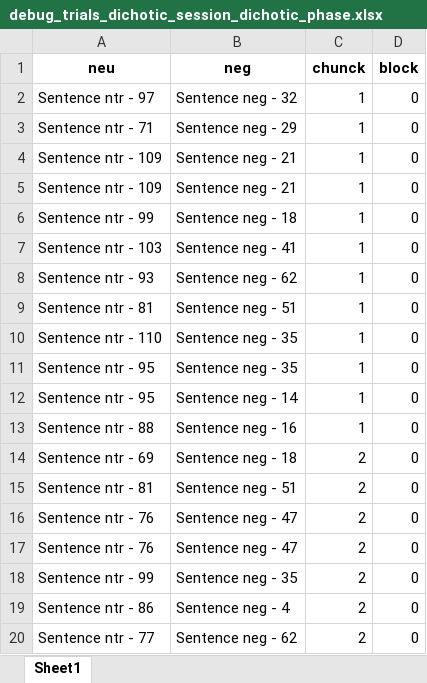
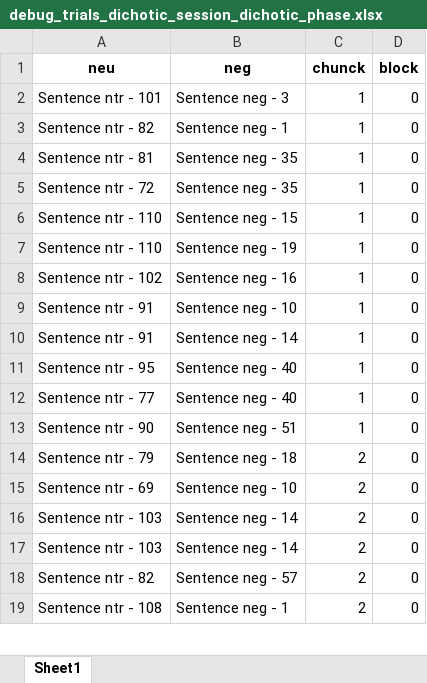
Before and after one commit to TomerOz/stp-project, an Excel workbook: Debug Output/debug_trials_dichotic_session_dichotic_phase.xlsx, sheet Sheet1, drawn as a sheet; only a part is shown; values as stored, in another font and other column widths than the file's, no borders; removed rows and columns are numbered as before the commit, all else as after; the diff covers the shown part only; the diff names each change by its address in the sheet, - before the commit and + after, or states it on an @@ line.

```diff
--- a/Debug Output/debug_trials_dichotic_session_dichotic_phase.xlsx (sheet Sheet1)
+++ b/Debug Output/debug_trials_dichotic_session_dichotic_phase.xlsx (sheet Sheet1)
-A2 (neu): Sentence ntr - 97
+A2 (neu): Sentence ntr - 101
-B2 (neg): Sentence neg - 32
+B2 (neg): Sentence neg - 3
-A3 (neu): Sentence ntr - 71
+A3 (neu): Sentence ntr - 82
-B3 (neg): Sentence neg - 29
+B3 (neg): Sentence neg - 1
-A4 (neu): Sentence ntr - 109
+A4 (neu): Sentence ntr - 81
-B4:B5 (neg): Sentence neg - 21
+B4:B5 (neg): Sentence neg - 35
-A5 (neu): Sentence ntr - 109
+A5 (neu): Sentence ntr - 72
-A6 (neu): Sentence ntr - 99
+A6 (neu): Sentence ntr - 110
-B6 (neg): Sentence neg - 18
+B6 (neg): Sentence neg - 15
-A7 (neu): Sentence ntr - 103
+A7 (neu): Sentence ntr - 110
-B7 (neg): Sentence neg - 41
+B7 (neg): Sentence neg - 19
-A8 (neu): Sentence ntr - 93
+A8 (neu): Sentence ntr - 102
-B8 (neg): Sentence neg - 62
+B8 (neg): Sentence neg - 16
-A9 (neu): Sentence ntr - 81
+A9 (neu): Sentence ntr - 91
-B9 (neg): Sentence neg - 51
+B9 (neg): Sentence neg - 10
-A10 (neu): Sentence ntr - 110
+A10 (neu): Sentence ntr - 91
-B10 (neg): Sentence neg - 35
+B10 (neg): Sentence neg - 14
-B11 (neg): Sentence neg - 35
+B11 (neg): Sentence neg - 40
-A12 (neu): Sentence ntr - 95
+A12 (neu): Sentence ntr - 77
-B12 (neg): Sentence neg - 14
+B12 (neg): Sentence neg - 40
-A13 (neu): Sentence ntr - 88
+A13 (neu): Sentence ntr - 90
-B13 (neg): Sentence neg - 16
+B13 (neg): Sentence neg - 51
-A14 (neu): Sentence ntr - 69
+A14 (neu): Sentence ntr - 79
-A15 (neu): Sentence ntr - 81
+A15 (neu): Sentence ntr - 69
-B15 (neg): Sentence neg - 51
+B15 (neg): Sentence neg - 10
-A16:A17 (neu): Sentence ntr - 76
+A16:A17 (neu): Sentence ntr - 103
-B16:B17 (neg): Sentence neg - 47
+B16:B17 (neg): Sentence neg - 14
-A18 (neu): Sentence ntr - 99
+A18 (neu): Sentence ntr - 82
-B18 (neg): Sentence neg - 35
+B18 (neg): Sentence neg - 57
-A19 (neu): Sentence ntr - 86
+A19 (neu): Sentence ntr - 108
-B19 (neg): Sentence neg - 4
+B19 (neg): Sentence neg - 1
-row 20: Sentence ntr - 77 | Sentence neg - 62 | 2 | 0
```
Also changed, not shown: 5 added rows, 4 removed rows and 134 edited cells elsewhere in this sheet, Data/Subject_995/afact_phase_session-1_data.xlsx, Debug Output/dubg_trials.xlsx, 27 other files.
